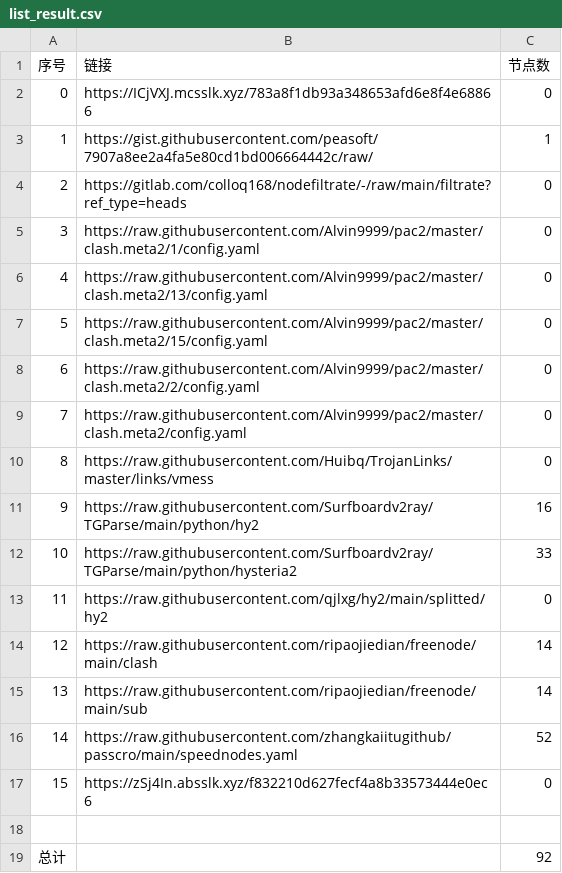
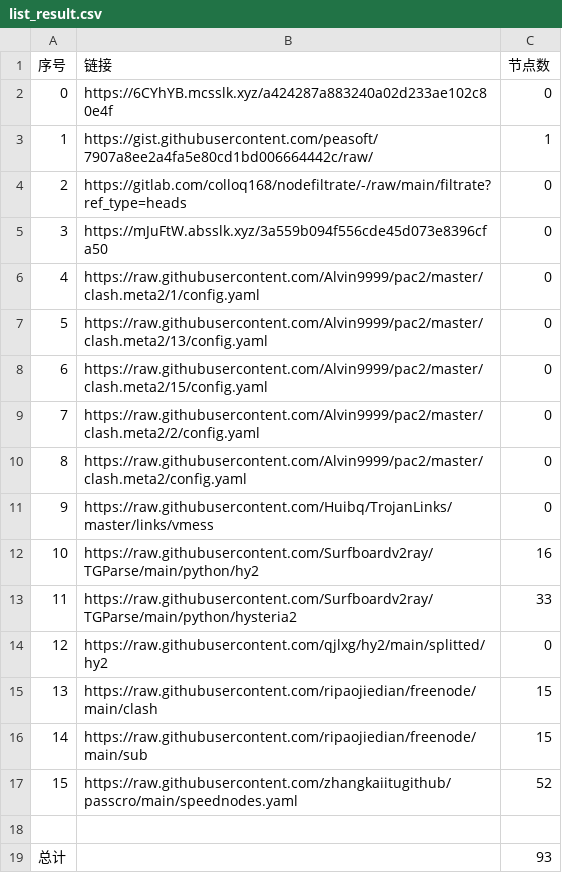
Before and after one commit to BiliRumble/NoMoreRules, a CSV file: list_result.csv, drawn as a sheet; removed rows and columns are numbered as before the commit, all else as after; the diff names each change by its address in the sheet, - before the commit and + after, or states it on an @@ line.

```diff
--- a/list_result.csv
+++ b/list_result.csv
-B2 (链接): https://ICjVXJ.mcsslk.xyz/783a8f1db93a348653afd6e8f4e68866
+B2 (链接): https://6CYhYB.mcsslk.xyz/a424287a883240a02d233ae102c80e4f
+row 5: 3 | https://mJuFtW.absslk.xyz/3a559b094f556cde45d073e8396cfa50 | 0
@@ column A (序号) renumbered between rows 6 and 17 @@
-C15:C16 (节点数): 14
+C15:C16 (节点数): 15
-row 17: 15 | https://zSj4In.absslk.xyz/f832210d627fecf4a8b33573444e0ec6 | 0
-C19 (节点数): 92
+C19 (节点数): 93
```
Also changed, not shown: 21 other files.
